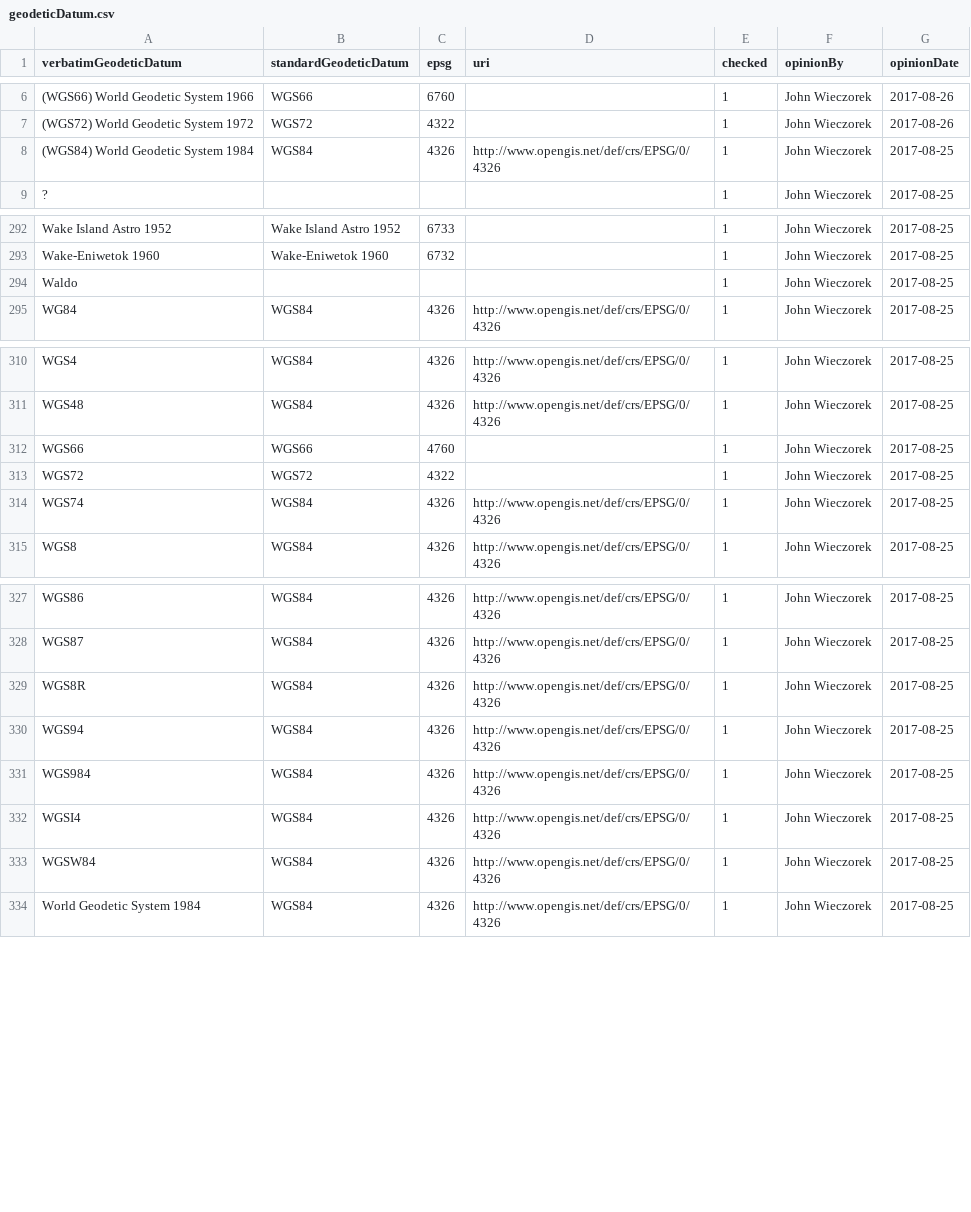
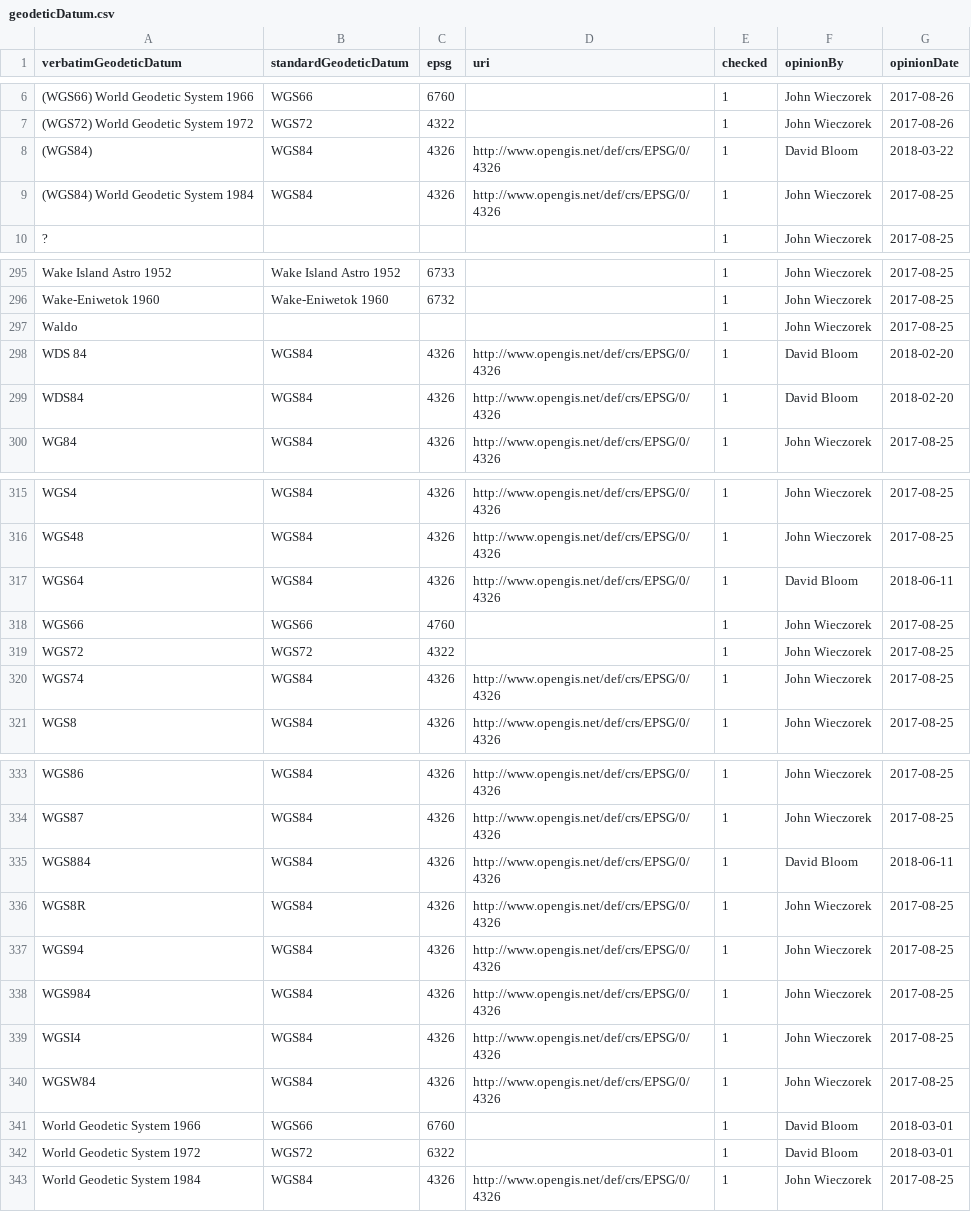
Before and after one commit to VertNet/DwCVocabs, a CSV file: vocabs/geodeticDatum.csv, drawn as a sheet; only a part is shown, gaps mark what is left out; the diff covers the shown part only; the diff names each change by its address in the sheet, - before the commit and + after, or states it on an @@ line.

```diff
--- a/vocabs/geodeticDatum.csv
+++ b/vocabs/geodeticDatum.csv
+row 8: (WGS84) | WGS84 | 4326 | http://www.opengis.net/def/crs/EPSG/0/4326 | 1 | David Bloom | 2018-03-22
+row 298: WDS 84 | WGS84 | 4326 | http://www.opengis.net/def/crs/EPSG/0/4326 | 1 | David Bloom | 2018-02-20
+row 299: WDS84 | WGS84 | 4326 | http://www.opengis.net/def/crs/EPSG/0/4326 | 1 | David Bloom | 2018-02-20
+row 317: WGS64 | WGS84 | 4326 | http://www.opengis.net/def/crs/EPSG/0/4326 | 1 | David Bloom | 2018-06-11
+row 335: WGS884 | WGS84 | 4326 | http://www.opengis.net/def/crs/EPSG/0/4326 | 1 | David Bloom | 2018-06-11
+row 341: World Geodetic System 1966 | WGS66 | 6760 |  | 1 | David Bloom | 2018-03-01
+row 342: World Geodetic System 1972 | WGS72 | 6322 |  | 1 | David Bloom | 2018-03-01
```
Also changed, not shown: 2 added rows elsewhere in this file, vocabs/coordinatePrecision.csv, vocabs/countryCode.csv, 24 other files.
